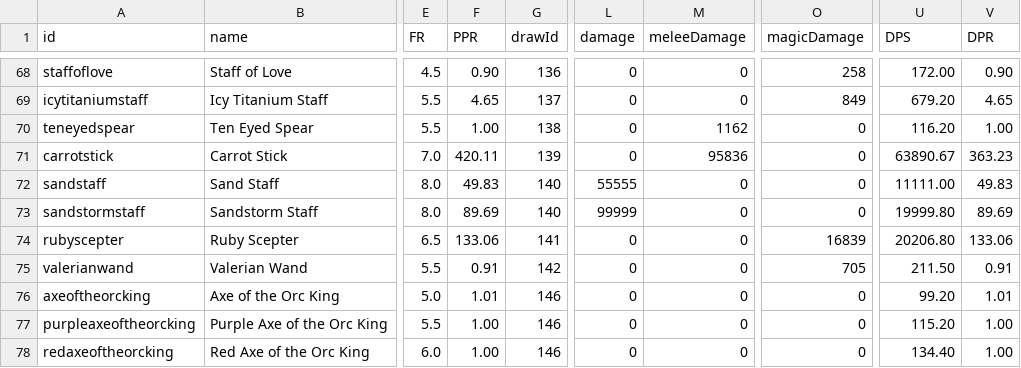
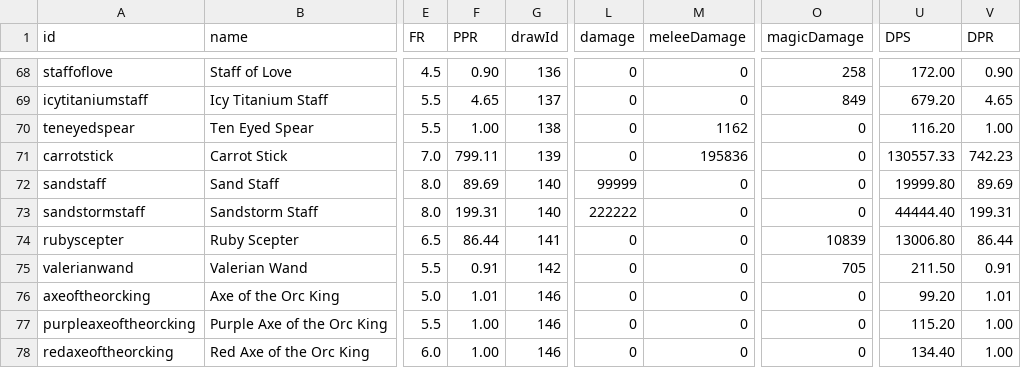
Before and after one commit to SampleProvider/Meadow-Guarder-old2, a CSV file: client/data/items.csv, drawn as a sheet; only a part is shown, gaps mark what is left out; the diff names each change by its address in the sheet, - before the commit and + after, or states it on an @@ line.

```diff
--- a/client/data/items.csv
+++ b/client/data/items.csv
-F71 (PPR): 420.11
+F71 (PPR): 799.11
-M71 (meleeDamage): 95836
+M71 (meleeDamage): 195836
-U71 (DPS): 63890.67
+U71 (DPS): 130557.33
-V71 (DPR): 363.23
+V71 (DPR): 742.23
-F72 (PPR): 49.83
+F72 (PPR): 89.69
-L72 (damage): 55555
+L72 (damage): 99999
-U72 (DPS): 11111.00
+U72 (DPS): 19999.80
-V72 (DPR): 49.83
+V72 (DPR): 89.69
-F73 (PPR): 89.69
+F73 (PPR): 199.31
-L73 (damage): 99999
+L73 (damage): 222222
-U73 (DPS): 19999.80
+U73 (DPS): 44444.40
-V73 (DPR): 89.69
+V73 (DPR): 199.31
-F74 (PPR): 133.06
+F74 (PPR): 86.44
-O74 (magicDamage): 16839
+O74 (magicDamage): 10839
-U74 (DPS): 20206.80
+U74 (DPS): 13006.80
-V74 (DPR): 133.06
+V74 (DPR): 86.44
```
Also changed, not shown: 1 other file.
